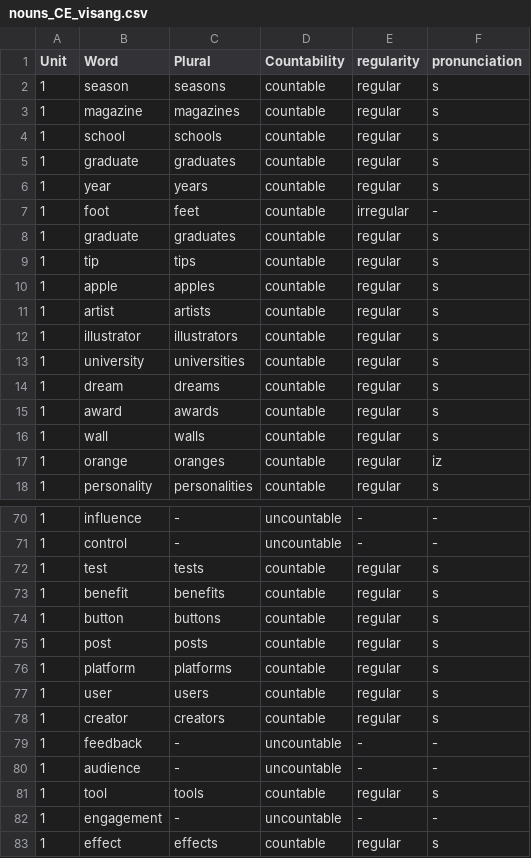
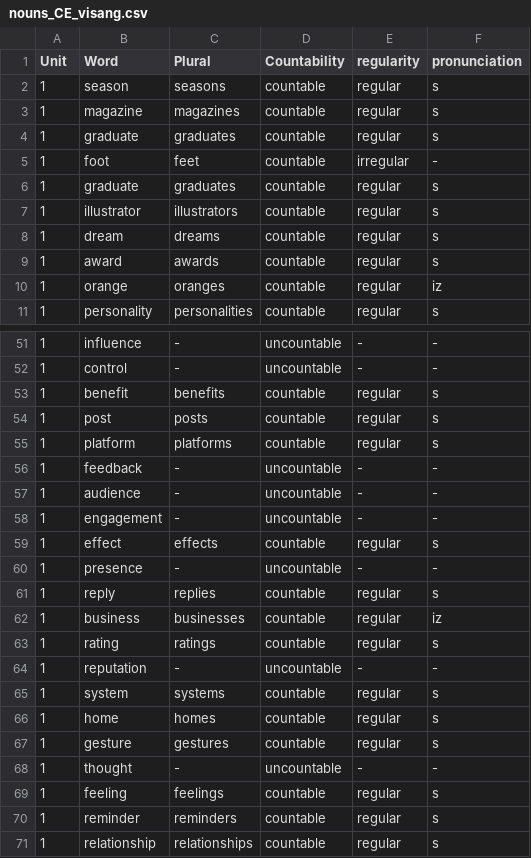
Before and after one commit to sundaybest3/NounSmart_Streamlit, a CSV file: nouns_CE_visang.csv, drawn as a sheet; only a part is shown, gaps mark what is left out; the shorter side is filled out with more unchanged rows; the diff covers the shown part only; the diff names each change by its address in the sheet, - before the commit and + after, or states it on an @@ line.

```diff
--- a/nouns_CE_visang.csv
+++ b/nouns_CE_visang.csv
-row 4: 1 | school | schools | countable | regular | s
-row 6: 1 | year | years | countable | regular | s
-row 9: 1 | tip | tips | countable | regular | s
-row 10: 1 | apple | apples | countable | regular | s
-row 11: 1 | artist | artists | countable | regular | s
-row 13: 1 | university | universities | countable | regular | s
-row 16: 1 | wall | walls | countable | regular | s
-row 72: 1 | test | tests | countable | regular | s
-row 74: 1 | button | buttons | countable | regular | s
-row 77: 1 | user | users | countable | regular | s
-row 78: 1 | creator | creators | countable | regular | s
-row 81: 1 | tool | tools | countable | regular | s
```
Also changed, not shown: 18 removed rows elsewhere in this file.
